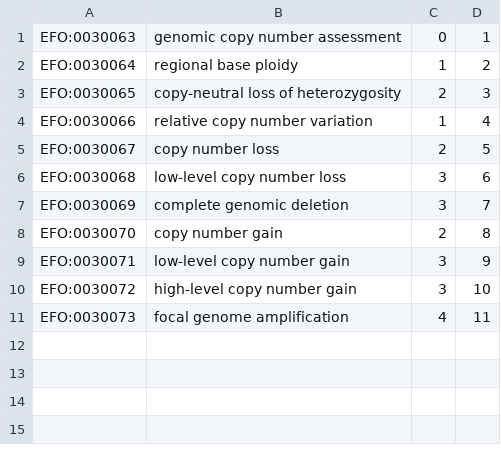
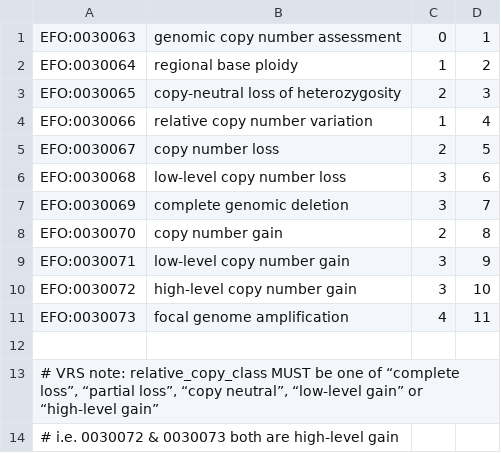
Before and after one commit to progenetix/byconeer, a TSV file: rsrc/EFOcnvassessment/numbered-hierarchies.tsv, drawn as a sheet; the diff names each change by its address in the sheet, - before the commit and + after, or states it on an @@ line.

```diff
--- a/rsrc/EFOcnvassessment/numbered-hierarchies.tsv
+++ b/rsrc/EFOcnvassessment/numbered-hierarchies.tsv
+row 12: (empty)
+row 13: # VRS note: relative_copy_class MUST be one of “complete loss”, “partial loss”, “copy neutral”, “low-level gain” or “high-level gain”
+row 14: # i.e. 0030072 & 0030073 both are high-level gain
```
Also changed, not shown: 1 other file.
